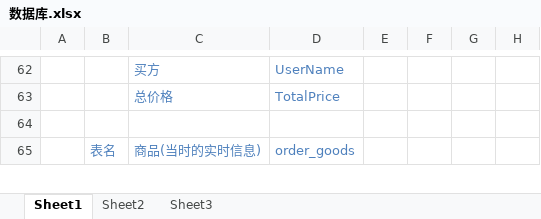
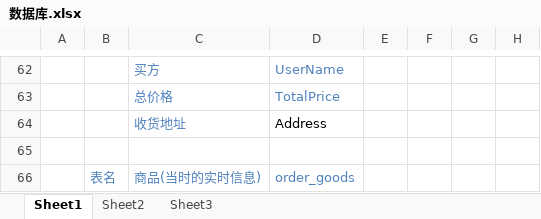
Before and after one commit to sweetcookie/WatchWorld, an Excel workbook: sql/数据库.xlsx, sheet Sheet1, drawn as a sheet; only a part is shown, gaps mark what is left out; values as stored, in another font and other column widths than the file's, no borders; the diff names each change by its address in the sheet, - before the commit and + after, or states it on an @@ line.

```diff
--- a/sql/数据库.xlsx (sheet Sheet1)
+++ b/sql/数据库.xlsx (sheet Sheet1)
+row 64:  |  | 收货地址 | Address
```
Also changed, not shown: 16 other files.
